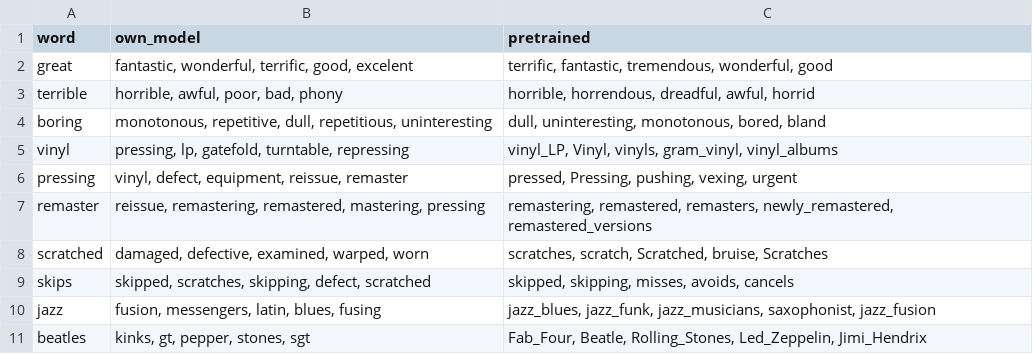
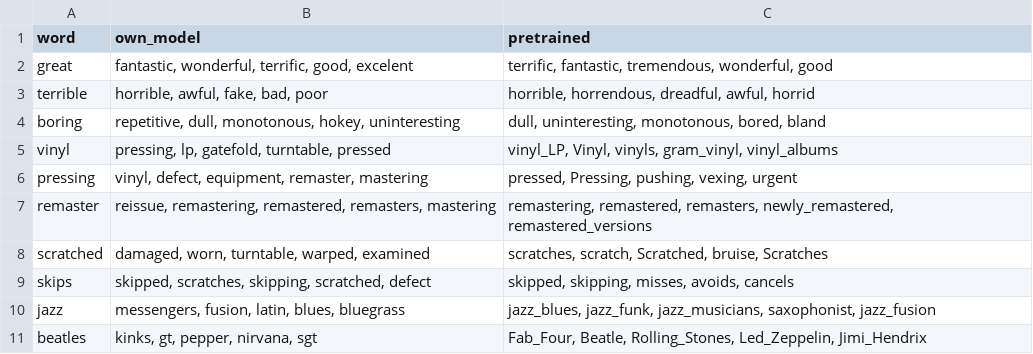
Before and after one commit to GLJADS/AML_v2.0, a CSV file: Report/tables/w2v_nearest_neighbours.csv, drawn as a sheet.

Commit message:
Implement Word2Vec KNN, NB, LR with CV and GridSearch. Created the pipelines for the models (previously missing)

```diff
--- a/Report/tables/w2v_nearest_neighbours.csv
+++ b/Report/tables/w2v_nearest_neighbours.csv
@@ -2,10 +2,10 @@ word,own_model,pretrained
 great,"fantastic, wonderful, terrific, good, excelent","terrific, fantastic, tremendous, wonderful, good"
-terrible,"horrible, awful, poor, bad, phony","horrible, horrendous, dreadful, awful, horrid"
-boring,"monotonous, repetitive, dull, repetitious, uninteresting","dull, uninteresting, monotonous, bored, bland"
-vinyl,"pressing, lp, gatefold, turntable, repressing","vinyl_LP, Vinyl, vinyls, gram_vinyl, vinyl_albums"
-pressing,"vinyl, defect, equipment, reissue, remaster","pressed, Pressing, pushing, vexing, urgent"
-remaster,"reissue, remastering, remastered, mastering, pressing","remastering, remastered, remasters, newly_remastered, remastered_versions"
-scratched,"damaged, defective, examined, warped, worn","scratches, scratch, Scratched, bruise, Scratches"
-skips,"skipped, scratches, skipping, defect, scratched","skipped, skipping, misses, avoids, cancels"
-jazz,"fusion, messengers, latin, blues, fusing","jazz_blues, jazz_funk, jazz_musicians, saxophonist, jazz_fusion"
-beatles,"kinks, gt, pepper, stones, sgt","Fab_Four, Beatle, Rolling_Stones, Led_Zeppelin, Jimi_Hendrix"
+terrible,"horrible, awful, fake, bad, poor","horrible, horrendous, dreadful, awful, horrid"
+boring,"repetitive, dull, monotonous, hokey, uninteresting","dull, uninteresting, monotonous, bored, bland"
+vinyl,"pressing, lp, gatefold, turntable, pressed","vinyl_LP, Vinyl, vinyls, gram_vinyl, vinyl_albums"
+pressing,"vinyl, defect, equipment, remaster, mastering","pressed, Pressing, pushing, vexing, urgent"
+remaster,"reissue, remastering, remastered, remasters, mastering","remastering, remastered, remasters, newly_remastered, remastered_versions"
+scratched,"damaged, worn, turntable, warped, examined","scratches, scratch, Scratched, bruise, Scratches"
+skips,"skipped, scratches, skipping, scratched, defect","skipped, skipping, misses, avoids, cancels"
+jazz,"messengers, fusion, latin, blues, bluegrass","jazz_blues, jazz_funk, jazz_musicians, saxophonist, jazz_fusion"
+beatles,"kinks, gt, pepper, nirvana, sgt","Fab_Four, Beatle, Rolling_Stones, Led_Zeppelin, Jimi_Hendrix"
```
Also changed, not shown: Report/tables/pca_ica_word_pairs.csv, 10 other files.
